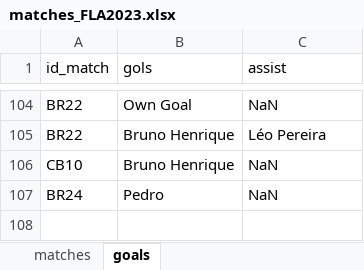
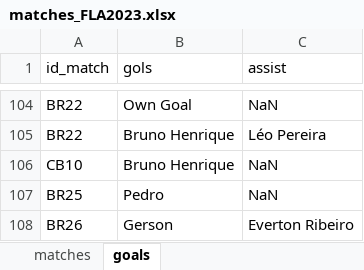
Before and after one commit to williamjouse/jogos-Flamengo-2023, an Excel workbook: data/matches_FLA2023.xlsx, sheet goals, drawn as a sheet; only a part is shown, gaps mark what is left out; values as stored, in another font and other column widths than the file's, no borders; the diff names each change by its address in the sheet, - before the commit and + after, or states it on an @@ line.

```diff
--- a/data/matches_FLA2023.xlsx (sheet goals)
+++ b/data/matches_FLA2023.xlsx (sheet goals)
-A107 (id_match): BR24
+A107 (id_match): BR25
+row 108: BR26 | Gerson | Everton Ribeiro
```
Also changed, not shown: sheet matches, 9 other files.
